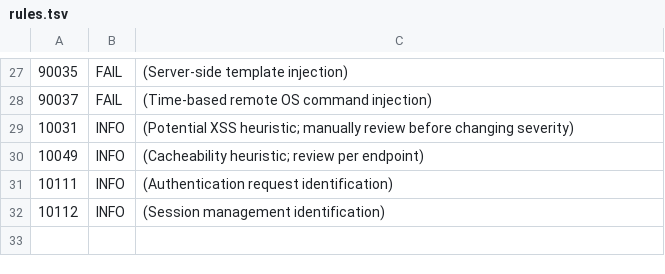
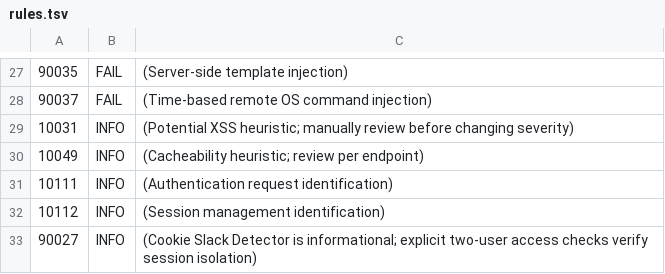
Before and after one commit to pohib/playlist-bridge, a TSV file: .zap/rules.tsv, drawn as a sheet; only a part is shown, gaps mark what is left out; the diff names each change by its address in the sheet, - before the commit and + after, or states it on an @@ line.

Commit message:
Classify informational cookie heuristic accurately

```diff
--- a/.zap/rules.tsv
+++ b/.zap/rules.tsv
+row 33: 90027 | INFO | (Cookie Slack Detector is informational; explicit two-user access checks verify session isolation)
```
